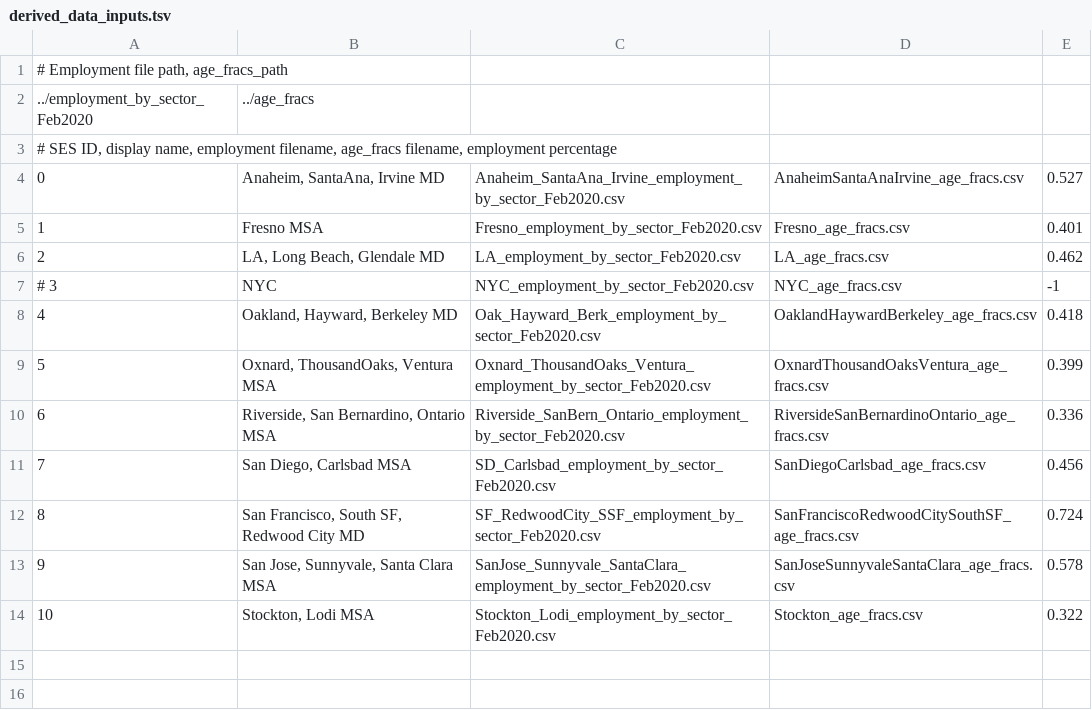
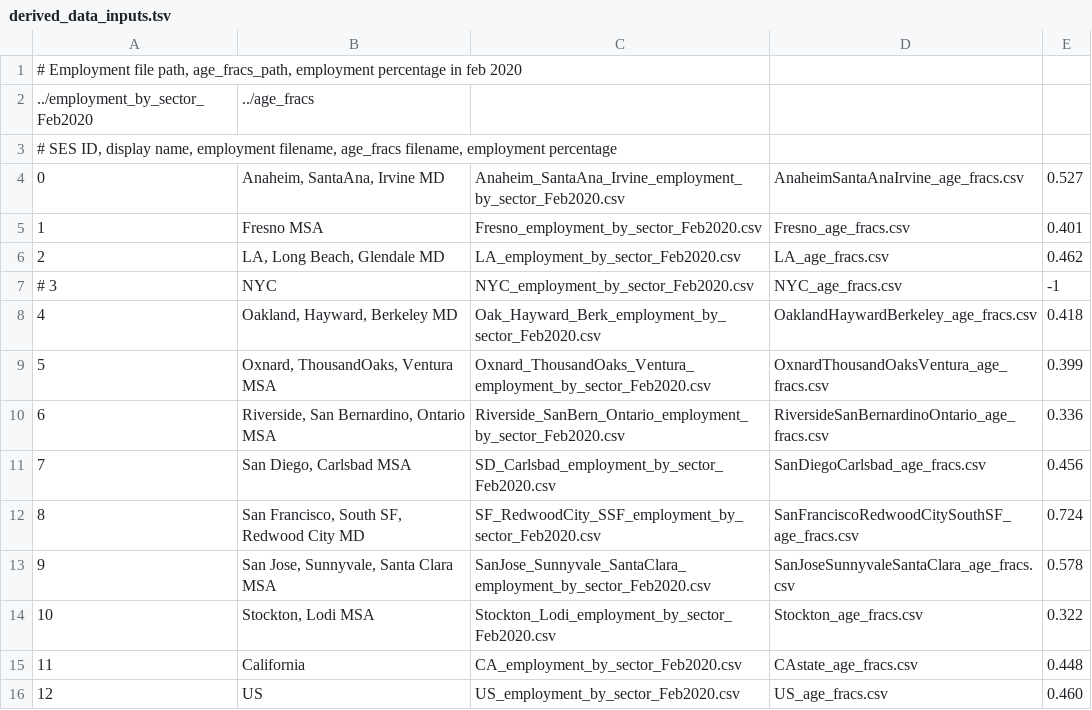
Before and after one commit to calacademy-research/CASES, a TSV file: visualization/derived_data_inputs.tsv, drawn as a sheet.

```diff
--- a/visualization/derived_data_inputs.tsv
+++ b/visualization/derived_data_inputs.tsv
@@ -1,2 +1,2 @@
-# Employment file path, age_fracs_path
+# Employment file path, age_fracs_path, employment percentage in feb 2020
 ../employment_by_sector_Feb2020	../age_fracs
@@ -14 +14,3 @@
 10	Stockton, Lodi MSA	Stockton_Lodi_employment_by_sector_Feb2020.csv	Stockton_age_fracs.csv	0.322
+11	California	CA_employment_by_sector_Feb2020.csv	CAstate_age_fracs.csv	 0.448
+12	US	US_employment_by_sector_Feb2020.csv	US_age_fracs.csv	0.460
```
Also changed, not shown: employment_by_sector_by_month/CA_11.tsv, employment_by_sector_by_month/US_12.tsv, 9 other files.
